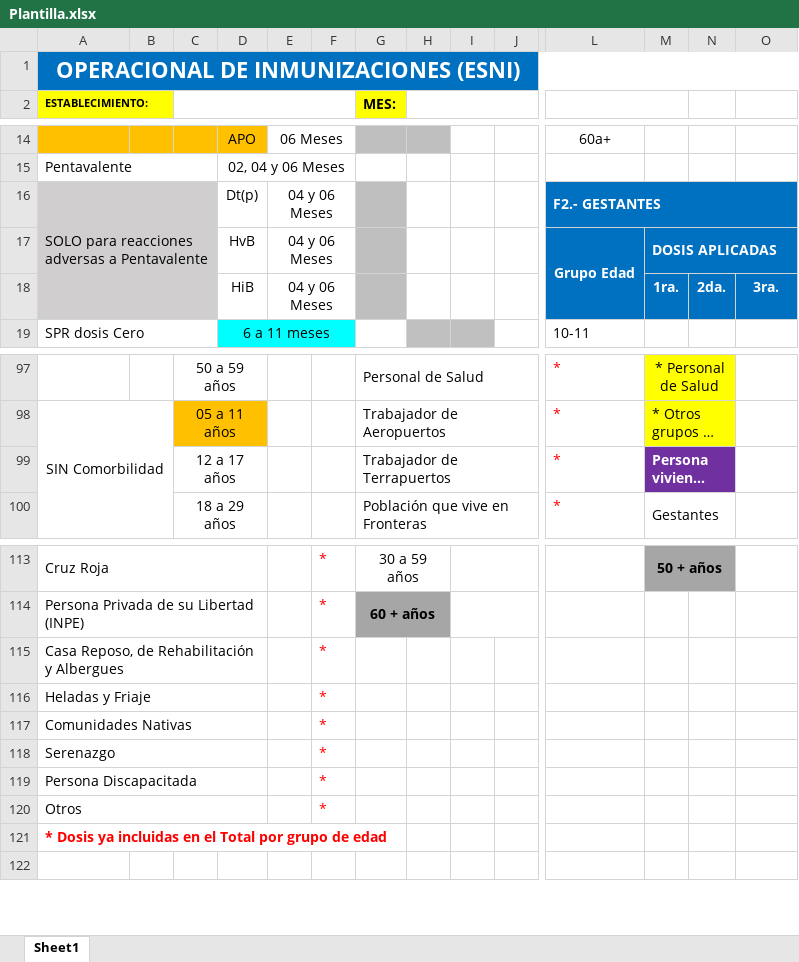
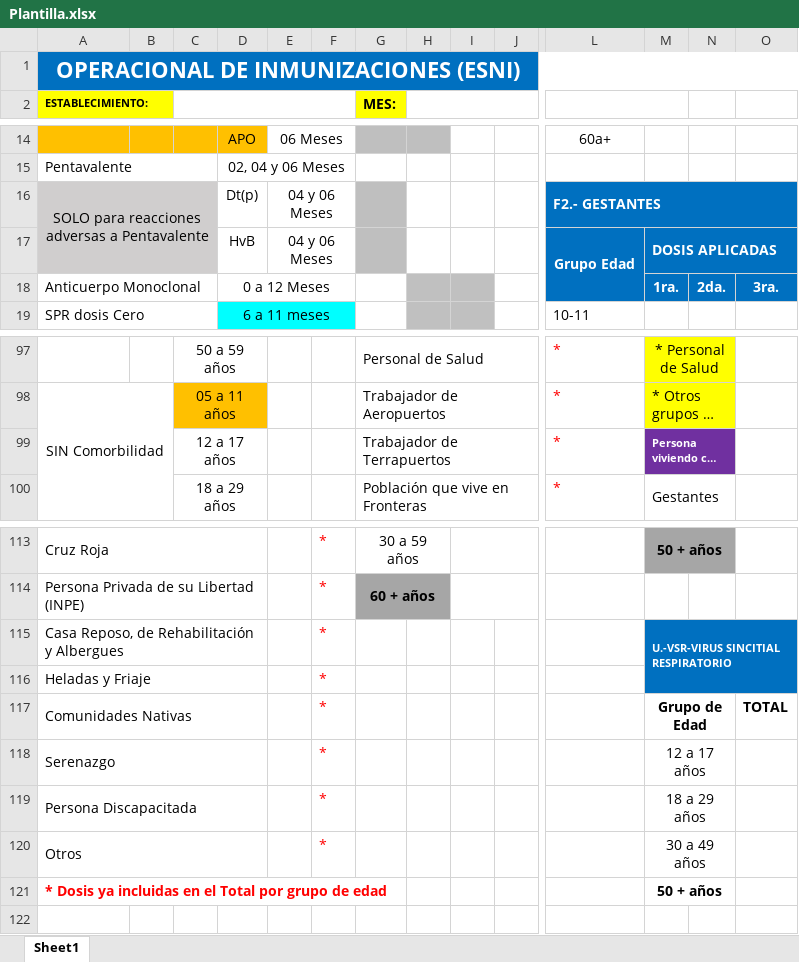
Before and after one commit to jhonrv1997/Estadistica_perene, an Excel workbook: uploads/Plantilla.xlsx, sheet Sheet1, drawn as a sheet; only a part is shown, gaps mark what is left out; long unchanged cells end in …; values as stored, in another font and other column widths than the file's, no borders; the diff names each change by its address in the sheet, - before the commit and + after, or states it on an @@ line.

Commit message:
Add files via upload

```diff
--- a/uploads/Plantilla.xlsx (sheet Sheet1)
+++ b/uploads/Plantilla.xlsx (sheet Sheet1)
-A16 alignment: left
+A16 alignment: center
-A16:C18 merged
+A16:C17 merged
-A18 (ESTABLECIMIENTO:): (empty)
+A18 (ESTABLECIMIENTO:): Anticuerpo Monoclonal
-A18:C18 fill: #D0CECE
+A18:C18 fill: none
+A18:C18 merged
-D18: HiB
+D18: 0 a 12 Meses
+D18:F18 merged
-E18: 04 y 06 Meses
+E18: (empty)
-E18:F18 merged
-G18 fill: #BFBFBF
+G18 fill: none
-H18:I18 fill: none
+H18:I18 fill: #C0C0C0
@@ M99 text size: smaller @@
-M115: (empty)
+M115: U.-VSR-VIRUS SINCITIAL RESPIRATORIO
-M115:O116 fill: none
+M115:O116 fill: #0070C0
+M115:O116 merged
-M117: (empty)
+M117: Grupo de Edad
+M117:N117 merged
-O117: (empty)
+O117: TOTAL
-M118: (empty)
+M118: 12 a 17 años
+M118:N118 merged
-M119: (empty)
+M119: 18 a 29 años
+M119:N119 merged
-M120: (empty)
+M120: 30 a 49 años
+M120:N120 merged
-M121: (empty)
+M121: 50 + años
+M121:N121 merged
```
